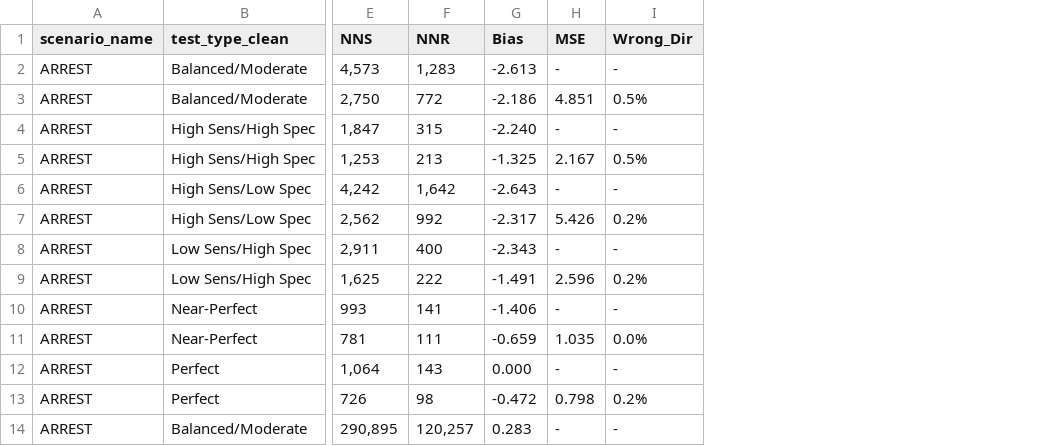
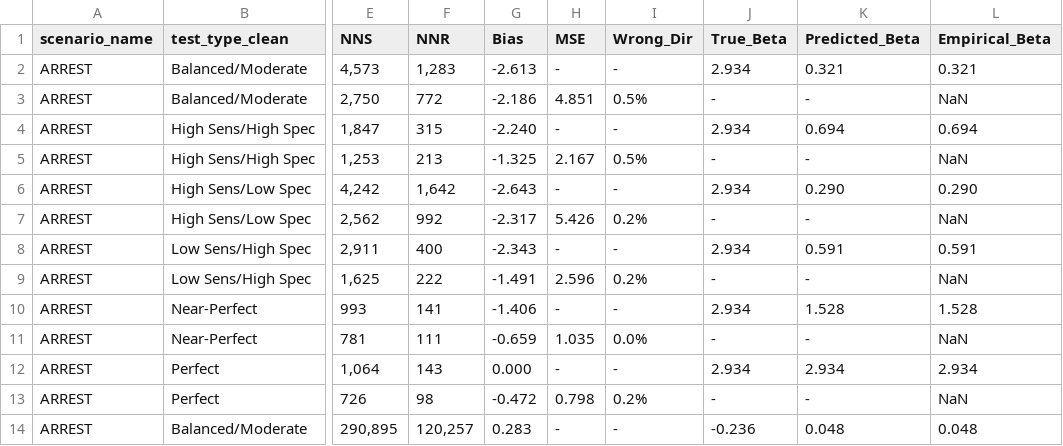
Before and after one commit to gushamilton/sab_het, a TSV file: results/tables/aim3_combined_summary.tsv, drawn as a sheet; only a part is shown, gaps mark what is left out; the diff names each change by its address in the sheet, - before the commit and + after, or states it on an @@ line.

Commit message:
Remove NNS scatter plot from Aim 3 data script; keep summary and GT table with beta columns

```diff
--- a/results/tables/aim3_combined_summary.tsv
+++ b/results/tables/aim3_combined_summary.tsv
+column J (True_Beta), rows 2-14: 2.934 | - | 2.934 | - | 2.934 | - | 2.934 | - | 2.934 | - | 2.934 | - | -0.236
+column K (Predicted_Beta), rows 2-14: 0.321 | - | 0.694 | - | 0.290 | - | 0.591 | - | 1.528 | - | 2.934 | - | 0.048
+column L (Empirical_Beta), rows 2-14: 0.321 | NaN | 0.694 | NaN | 0.290 | NaN | 0.591 | NaN | 1.528 | NaN | 2.934 | NaN | 0.048
```
Also changed, not shown: 3 other files.
